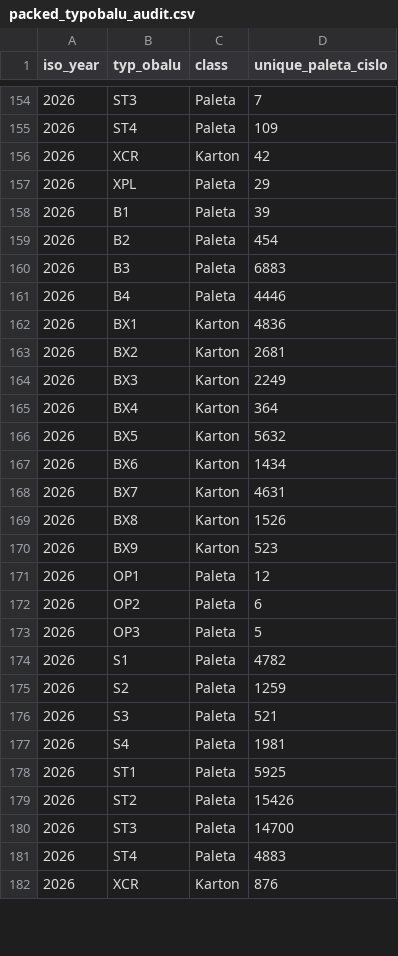
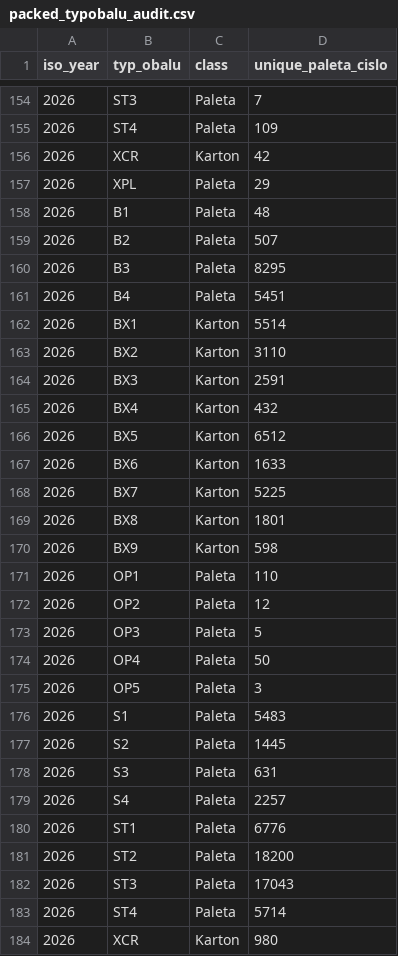
Before and after one commit to lukvavra-ai/whs-dash, a CSV file: packed_typobalu_audit.csv, drawn as a sheet; only a part is shown, gaps mark what is left out; the diff covers the shown part only.

```diff
--- a/packed_typobalu_audit.csv
+++ b/packed_typobalu_audit.csv
@@ -157,26 +157,28 @@
 2026,XPL,Paleta,29
-2026,B1,Paleta,39
-2026,B2,Paleta,454
-2026,B3,Paleta,6883
-2026,B4,Paleta,4446
-2026,BX1,Karton,4836
-2026,BX2,Karton,2681
-2026,BX3,Karton,2249
-2026,BX4,Karton,364
-2026,BX5,Karton,5632
-2026,BX6,Karton,1434
-2026,BX7,Karton,4631
-2026,BX8,Karton,1526
-2026,BX9,Karton,523
-2026,OP1,Paleta,12
-2026,OP2,Paleta,6
+2026,B1,Paleta,48
+2026,B2,Paleta,507
+2026,B3,Paleta,8295
+2026,B4,Paleta,5451
+2026,BX1,Karton,5514
+2026,BX2,Karton,3110
+2026,BX3,Karton,2591
+2026,BX4,Karton,432
+2026,BX5,Karton,6512
+2026,BX6,Karton,1633
+2026,BX7,Karton,5225
+2026,BX8,Karton,1801
+2026,BX9,Karton,598
+2026,OP1,Paleta,110
+2026,OP2,Paleta,12
 2026,OP3,Paleta,5
-2026,S1,Paleta,4782
-2026,S2,Paleta,1259
-2026,S3,Paleta,521
-2026,S4,Paleta,1981
-2026,ST1,Paleta,5925
-2026,ST2,Paleta,15426
-2026,ST3,Paleta,14700
-2026,ST4,Paleta,4883
-2026,XCR,Karton,876
+2026,OP4,Paleta,50
+2026,OP5,Paleta,3
+2026,S1,Paleta,5483
+2026,S2,Paleta,1445
+2026,S3,Paleta,631
+2026,S4,Paleta,2257
+2026,ST1,Paleta,6776
+2026,ST2,Paleta,18200
+2026,ST3,Paleta,17043
+2026,ST4,Paleta,5714
+2026,XCR,Karton,980
```
Also changed, not shown: 1 edited cell elsewhere in this file, loaded_daily_kpis.csv, loaded_shift_kpis.csv, 2 other files.
